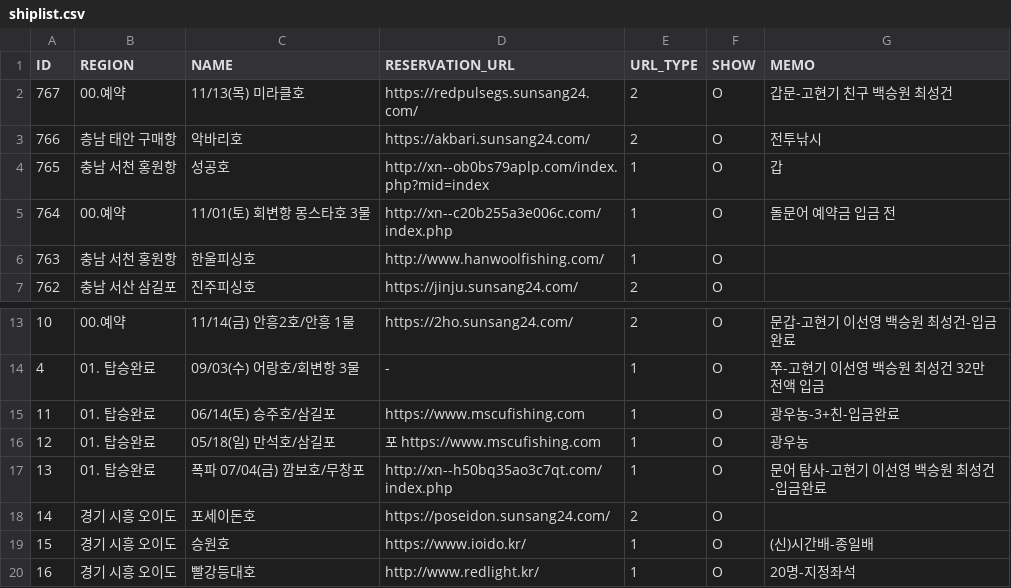
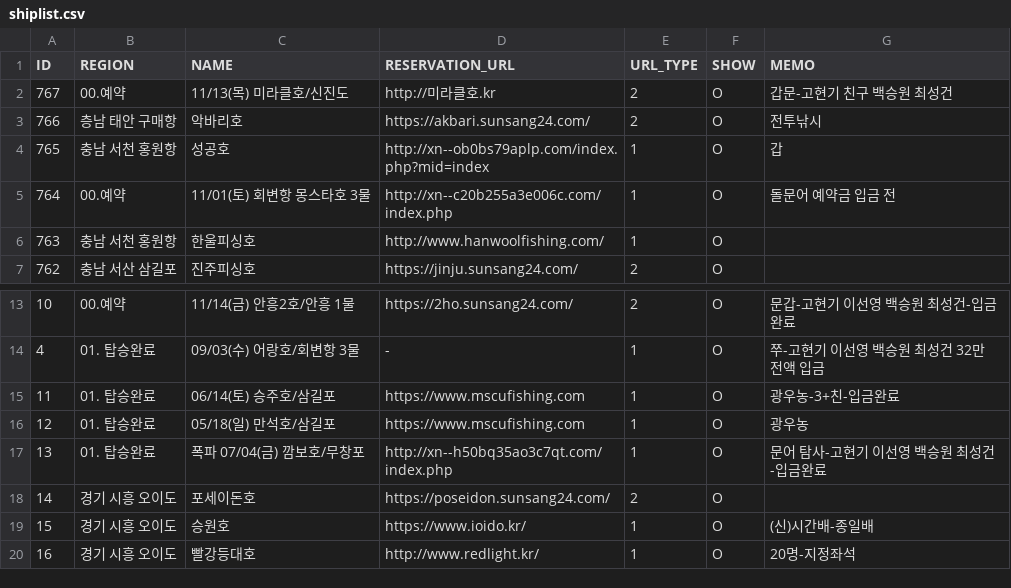
Before and after one commit to seong-geon-choi/ship, a CSV file: shiplist.csv, drawn as a sheet; only a part is shown, gaps mark what is left out.

Commit message:
배 목록 업데이트

```diff
--- a/shiplist.csv
+++ b/shiplist.csv
@@ -1,3 +1,3 @@
 ID,REGION,NAME,RESERVATION_URL,URL_TYPE,SHOW,MEMO
-767,00.예약,11/13(목) 미라클호,https://redpulsegs.sunsang24.com/,2,O,갑문-고현기 친구 백승원 최성건
+767,00.예약,11/13(목) 미라클호/신진도,http://미라클호.kr,2,O,갑문-고현기 친구 백승원 최성건
 766,층남 태안 구매항,악바리호,https://akbari.sunsang24.com/,2,O,전투낚시
@@ -15,3 +15,3 @@ ID,REGION,NAME,RESERVATION_URL,URL_TYPE,SHOW,MEMO
 11,01. 탑승완료,06/14(토) 승주호/삼길포,https://www.mscufishing.com,1,O,광우농-3+친-입금완료
-12,01. 탑승완료,05/18(일) 만석호/삼길포,포 https://www.mscufishing.com,1,O,광우농
+12,01. 탑승완료,05/18(일) 만석호/삼길포,https://www.mscufishing.com,1,O,광우농
 13,01. 탑승완료,폭파 07/04(금) 깜보호/무창포,http://xn--h50bq35ao3c7qt.com/index.php,1,O,문어 탐사-고현기 이선영 백승원 최성건-입금완료
```
